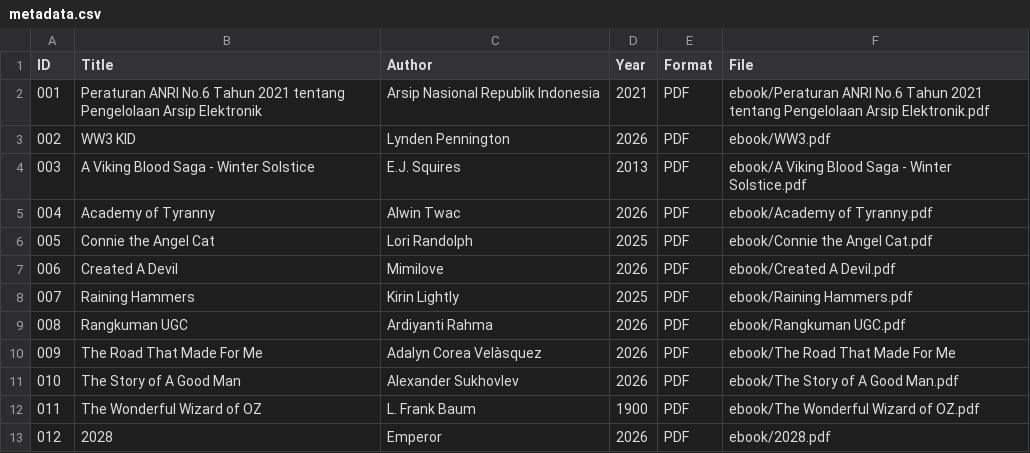
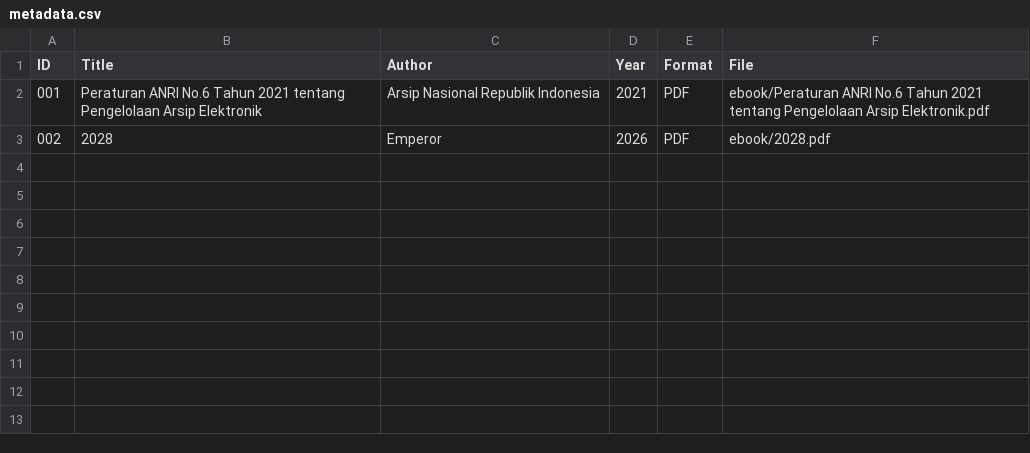
Before and after one commit to ardiyantirahma/perpustakaandigital, a CSV file: metadata /metadata.csv, drawn as a sheet.

Commit message:
Update metadata.csv

```diff
--- a/metadata /metadata.csv
+++ b/metadata /metadata.csv
@@ -2,12 +2,2 @@ ID,Title,Author,Year,Format,File
 001, Peraturan ANRI No.6 Tahun 2021 tentang Pengelolaan Arsip Elektronik, Arsip Nasional Republik Indonesia, 2021, PDF, ebook/Peraturan ANRI No.6 Tahun 2021 tentang Pengelolaan Arsip Elektronik.pdf
-002, WW3 KID, Lynden Pennington, 2026, PDF, ebook/WW3.pdf
-003, A Viking Blood Saga - Winter Solstice, E.J. Squires, 2013, PDF, ebook/A Viking Blood Saga - Winter Solstice.pdf
-004, Academy of Tyranny, Alwin Twac, 2026, PDF, ebook/Academy of Tyranny.pdf
-005, Connie the Angel Cat, Lori Randolph, 2025, PDF, ebook/Connie the Angel Cat.pdf
-006, Created A Devil, Mimilove, 2026, PDF, ebook/Created A Devil.pdf
-007, Raining Hammers, Kirin Lightly, 2025, PDF, ebook/Raining Hammers.pdf
-008, Rangkuman UGC, Ardiyanti Rahma, 2026, PDF, ebook/Rangkuman UGC.pdf
-009, The Road That Made For Me, Adalyn Corea Velàsquez, 2026, PDF, ebook/The Road That Made For Me
-010, The Story of A Good Man, Alexander Sukhovlev, 2026, PDF, ebook/The Story of A Good Man.pdf
-011, The Wonderful Wizard of OZ, L. Frank Baum, 1900, PDF, ebook/The Wonderful Wizard of OZ.pdf
-012, 2028, Emperor, 2026, PDF, ebook/2028.pdf
+002, 2028, Emperor, 2026, PDF, ebook/2028.pdf
```
